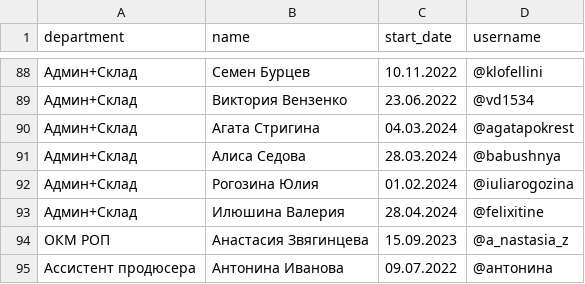
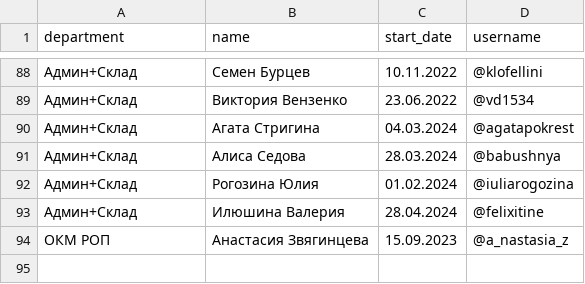
Before and after one commit to antarasdev/also-bot, a CSV file: employees.csv, drawn as a sheet; only a part is shown, gaps mark what is left out; the diff names each change by its address in the sheet, - before the commit and + after, or states it on an @@ line.

```diff
--- a/employees.csv
+++ b/employees.csv
-row 95: Ассистент продюсера | Антонина Иванова | 09.07.2022 | @антонина
```
Also changed, not shown: 1 other file.
